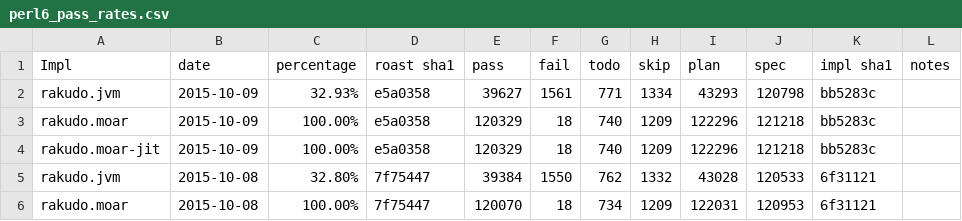
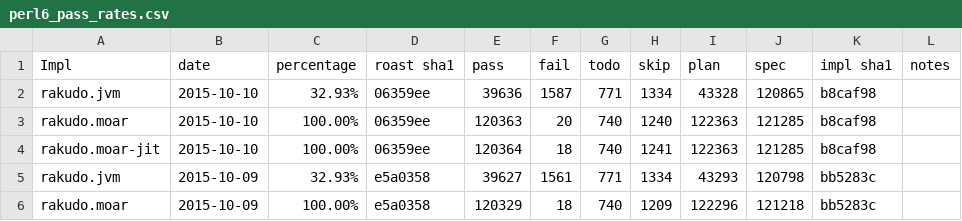
Before and after one commit to coke/perl6-roast-data, a CSV file: perl6_pass_rates.csv, drawn as a sheet; only a part is shown; the shorter side is filled out with more unchanged rows; the diff names each change by its address in the sheet, - before the commit and + after, or states it on an @@ line.

```diff
--- a/perl6_pass_rates.csv
+++ b/perl6_pass_rates.csv
+row 2: rakudo.jvm | 2015-10-10 | 32.93% | 06359ee | 39636 | 1587 | 771 | 1334 | 43328 | 120865 | b8caf98
+row 3: rakudo.moar | 2015-10-10 | 100.00% | 06359ee | 120363 | 20 | 740 | 1240 | 122363 | 121285 | b8caf98
+row 4: rakudo.moar-jit | 2015-10-10 | 100.00% | 06359ee | 120364 | 18 | 740 | 1241 | 122363 | 121285 | b8caf98
```
Also changed, not shown: 8 other files.
